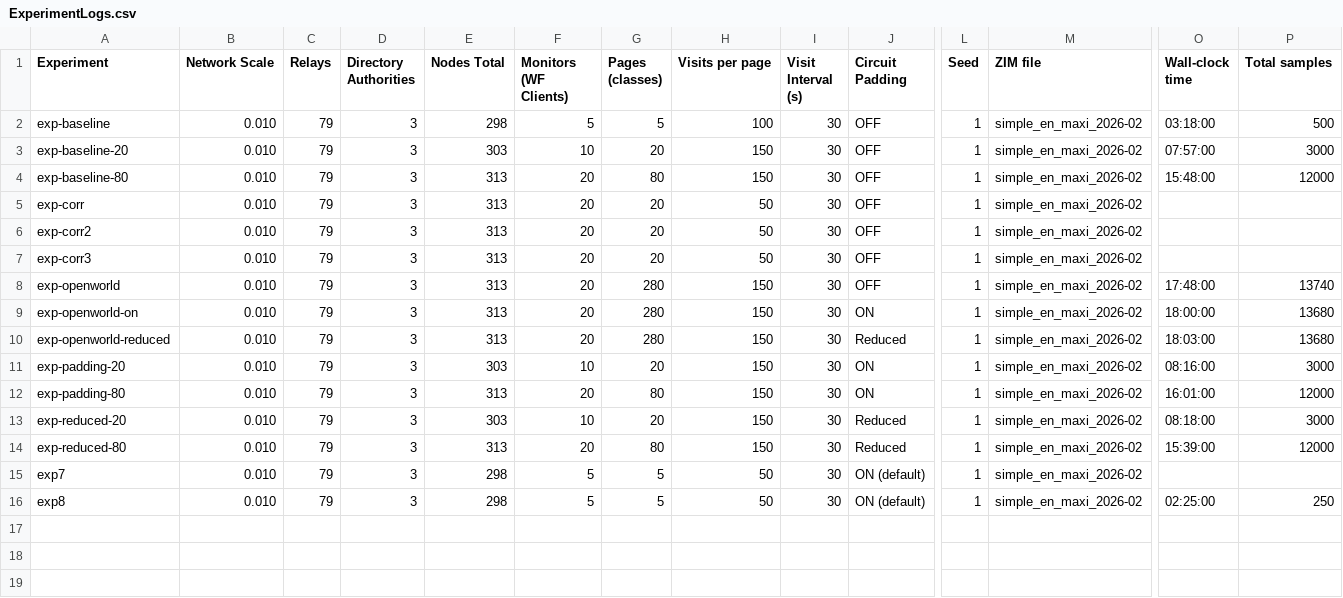
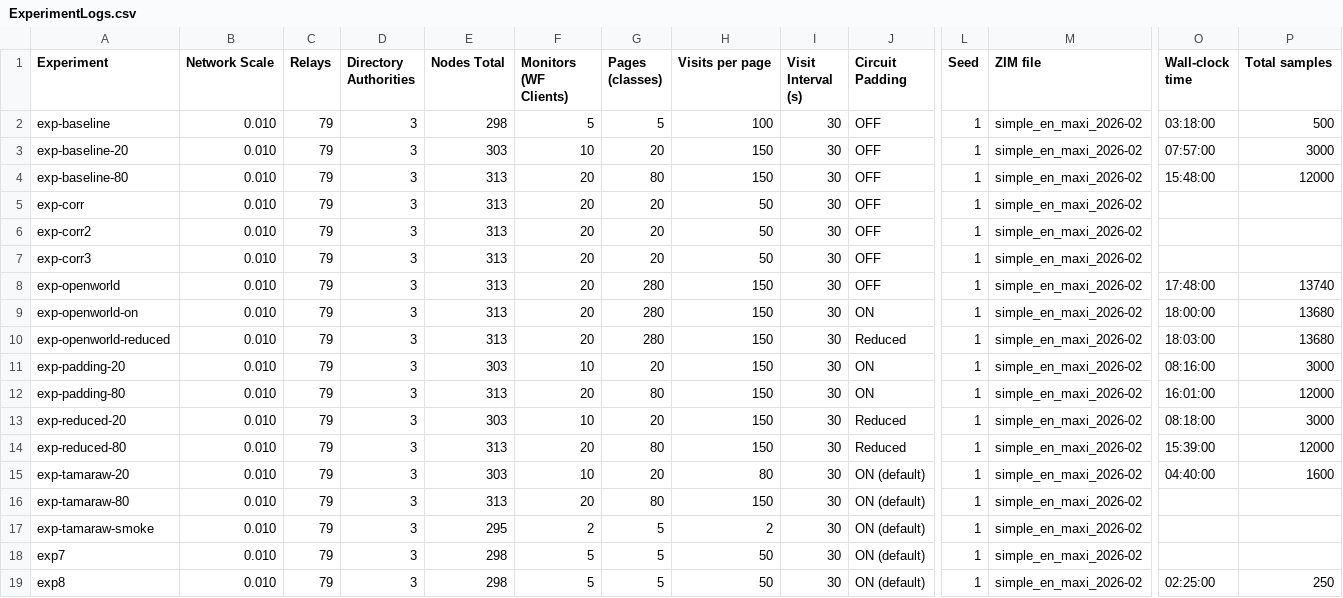
Before and after one commit to OliverStaub/BachelorThesis, a CSV file: ExperimentLogs.csv, drawn as a sheet; only a part is shown, gaps mark what is left out; rows hold the shown columns only; the diff names each change by its address in the sheet, - before the commit and + after, or states it on an @@ line.

```diff
--- a/ExperimentLogs.csv
+++ b/ExperimentLogs.csv
+row 15: exp-tamaraw-20 | 0.010 | 79 | 3 | 303 | 10 | 20 | 80 | 30 | ON (default) | 1 | simple_en_maxi_2026-02 | 04:40:00 | 1600
+row 16: exp-tamaraw-80 | 0.010 | 79 | 3 | 313 | 20 | 80 | 150 | 30 | ON (default) | 1 | simple_en_maxi_2026-02
+row 17: exp-tamaraw-smoke | 0.010 | 79 | 3 | 295 | 2 | 5 | 2 | 30 | ON (default) | 1 | simple_en_maxi_2026-02
```
Also changed, not shown: 3 other files.
